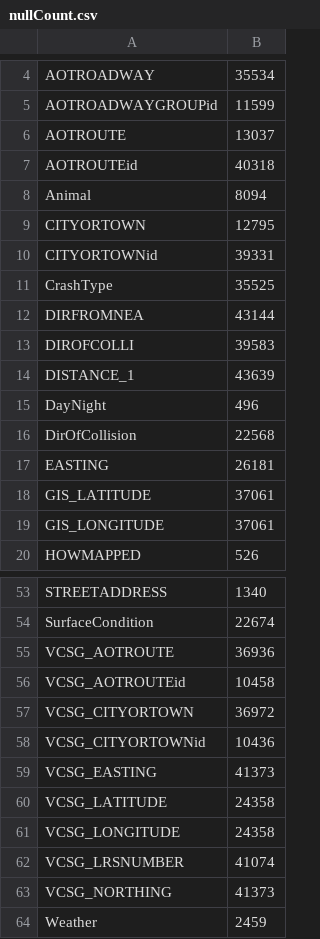
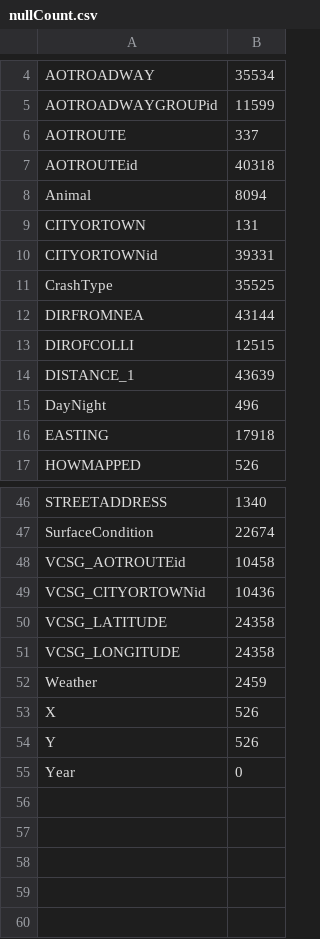
Before and after one commit to bmccxd/IST-5520-SP20-G1, a CSV file: nullCount.csv, drawn as a sheet; only a part is shown, gaps mark what is left out; the shorter side is filled out with more unchanged rows; the diff covers the shown part only.

```diff
--- a/nullCount.csv
+++ b/nullCount.csv
@@ -5,6 +5,6 @@ AOTROADWAY,35534
 AOTROADWAYGROUPid,11599
-AOTROUTE,13037
+AOTROUTE,337
 AOTROUTEid,40318
 Animal,8094
-CITYORTOWN,12795
+CITYORTOWN,131
 CITYORTOWNid,39331
@@ -12,9 +12,6 @@ CrashType,35525
 DIRFROMNEA,43144
-DIROFCOLLI,39583
+DIROFCOLLI,12515
 DISTANCE_1,43639
 DayNight,496
-DirOfCollision,22568
-EASTING,26181
-GIS_LATITUDE,37061
-GIS_LONGITUDE,37061
+EASTING,17918
 HOWMAPPED,526
@@ -54,11 +47,6 @@ STREETADDRESS,1340
 SurfaceCondition,22674
-VCSG_AOTROUTE,36936
 VCSG_AOTROUTEid,10458
-VCSG_CITYORTOWN,36972
 VCSG_CITYORTOWNid,10436
-VCSG_EASTING,41373
 VCSG_LATITUDE,24358
 VCSG_LONGITUDE,24358
-VCSG_LRSNUMBER,41074
-VCSG_NORTHING,41373
 Weather,2459
```
Also changed, not shown: 4 removed rows and 6 edited cells elsewhere in this file, 3 other files.
